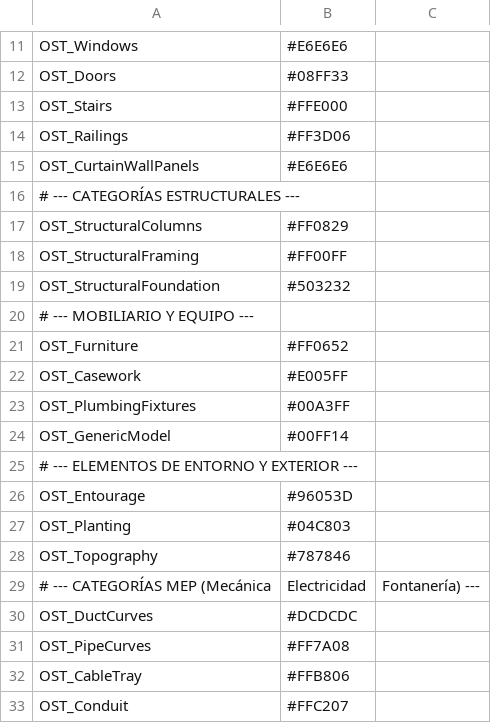
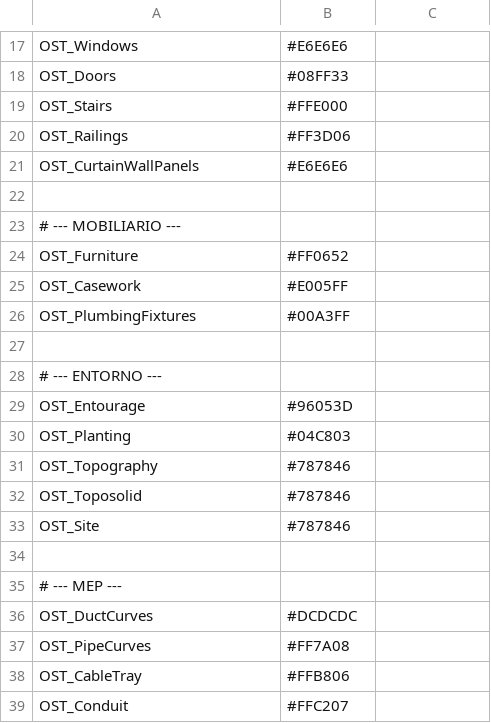
Before and after one commit to PATAGONIABIM/Revit-2-Comfyui, a CSV file: ExternalRenderer/config/category_colors.csv, drawn as a sheet; only a part is shown, gaps mark what is left out; the diff covers the shown part only.

```diff
--- a/ExternalRenderer/config/category_colors.csv
+++ b/ExternalRenderer/config/category_colors.csv
@@ -15,7 +21,4 @@ OST_Railings,#FF3D06
 OST_CurtainWallPanels,#E6E6E6
-# --- CATEGORÍAS ESTRUCTURALES ---
-OST_StructuralColumns,#FF0829
-OST_StructuralFraming,#FF00FF
-OST_StructuralFoundation,#503232
-# --- MOBILIARIO Y EQUIPO ---
+
+# --- MOBILIARIO ---
 OST_Furniture,#FF0652
@@ -23,4 +26,4 @@ OST_Casework,#E005FF
 OST_PlumbingFixtures,#00A3FF
-OST_GenericModel,#00FF14
-# --- ELEMENTOS DE ENTORNO Y EXTERIOR ---
+
+# --- ENTORNO ---
 OST_Entourage,#96053D
@@ -28,3 +31,6 @@ OST_Planting,#04C803
 OST_Topography,#787846
-# --- CATEGORÍAS MEP (Mecánica, Electricidad, Fontanería) ---
+OST_Toposolid,#787846
+OST_Site,#787846
+
+# --- MEP ---
 OST_DuctCurves,#DCDCDC
```
Also changed, not shown: 22 added rows, 4 removed rows and 3 edited cells elsewhere in this file, 34 other files.
